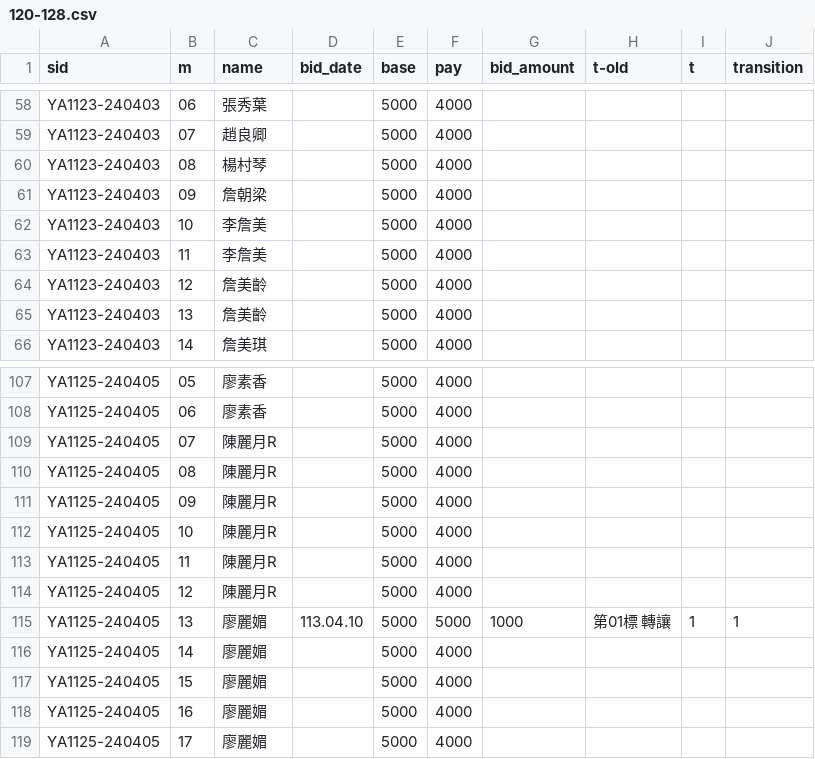
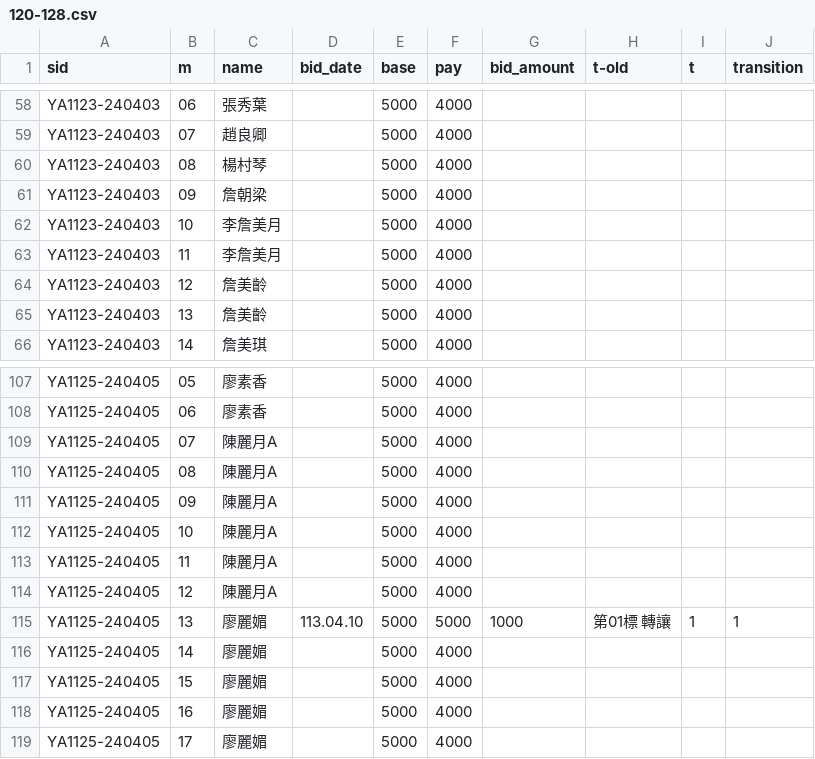
Before and after one commit to augustuszeyiyu/YK_ROSKA_API-repo, a CSV file: patches/120-128.csv, drawn as a sheet; only a part is shown, gaps mark what is left out.

```diff
--- a/patches/120-128.csv
+++ b/patches/120-128.csv
@@ -61,4 +61,4 @@ YA1123-240403,08,楊村琴,,5000,4000,,,,
 YA1123-240403,09,詹朝梁,,5000,4000,,,,
-YA1123-240403,10,李詹美,,5000,4000,,,,
-YA1123-240403,11,李詹美,,5000,4000,,,,
+YA1123-240403,10,李詹美月,,5000,4000,,,,
+YA1123-240403,11,李詹美月,,5000,4000,,,,
 YA1123-240403,12,詹美齡,,5000,4000,,,,
@@ -108,8 +108,8 @@ YA1125-240405,05,廖素香,,5000,4000,,,,
 YA1125-240405,06,廖素香,,5000,4000,,,,
-YA1125-240405,07,陳麗月R,,5000,4000,,,,
-YA1125-240405,08,陳麗月R,,5000,4000,,,,
-YA1125-240405,09,陳麗月R,,5000,4000,,,,
-YA1125-240405,10,陳麗月R,,5000,4000,,,,
-YA1125-240405,11,陳麗月R,,5000,4000,,,,
-YA1125-240405,12,陳麗月R,,5000,4000,,,,
+YA1125-240405,07,陳麗月A,,5000,4000,,,,
+YA1125-240405,08,陳麗月A,,5000,4000,,,,
+YA1125-240405,09,陳麗月A,,5000,4000,,,,
+YA1125-240405,10,陳麗月A,,5000,4000,,,,
+YA1125-240405,11,陳麗月A,,5000,4000,,,,
+YA1125-240405,12,陳麗月A,,5000,4000,,,,
 YA1125-240405,13,廖麗媚,113.04.10,5000,5000,1000,第01標 轉讓,1,1
```
Also changed, not shown: patches/11-20.csv, patches/21-30.csv, 4 other files.
